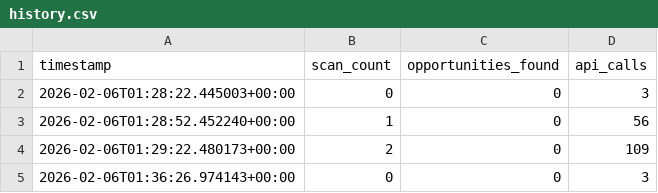
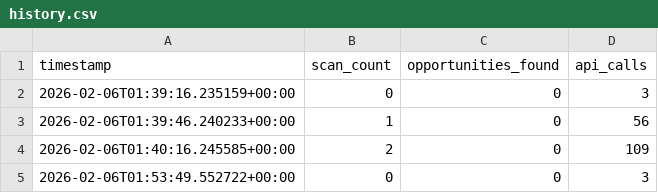
Before and after one commit to kraphcir/MarketAgents, a CSV file: src/data/crypto_hedge/history.csv, drawn as a sheet.

```diff
--- a/src/data/crypto_hedge/history.csv
+++ b/src/data/crypto_hedge/history.csv
@@ -1,5 +1,5 @@
 timestamp,scan_count,opportunities_found,api_calls
-2026-02-06T01:28:22.445003+00:00,0,0,3
-2026-02-06T01:28:52.452240+00:00,1,0,56
-2026-02-06T01:29:22.480173+00:00,2,0,109
-2026-02-06T01:36:26.974143+00:00,0,0,3
+2026-02-06T01:39:16.235159+00:00,0,0,3
+2026-02-06T01:39:46.240233+00:00,1,0,56
+2026-02-06T01:40:16.245585+00:00,2,0,109
+2026-02-06T01:53:49.552722+00:00,0,0,3
```
Also changed, not shown: src/data/crypto_hedge/prices.csv, 2 other files.
